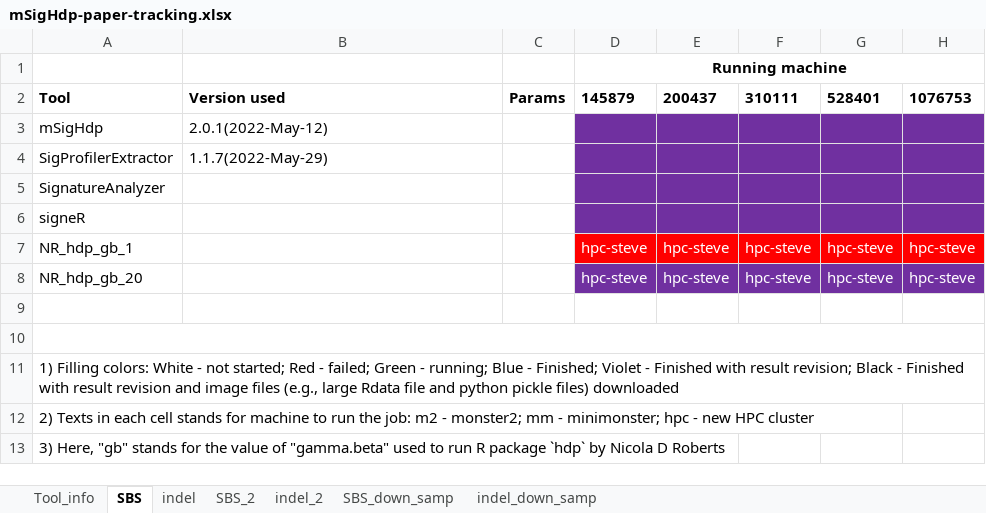
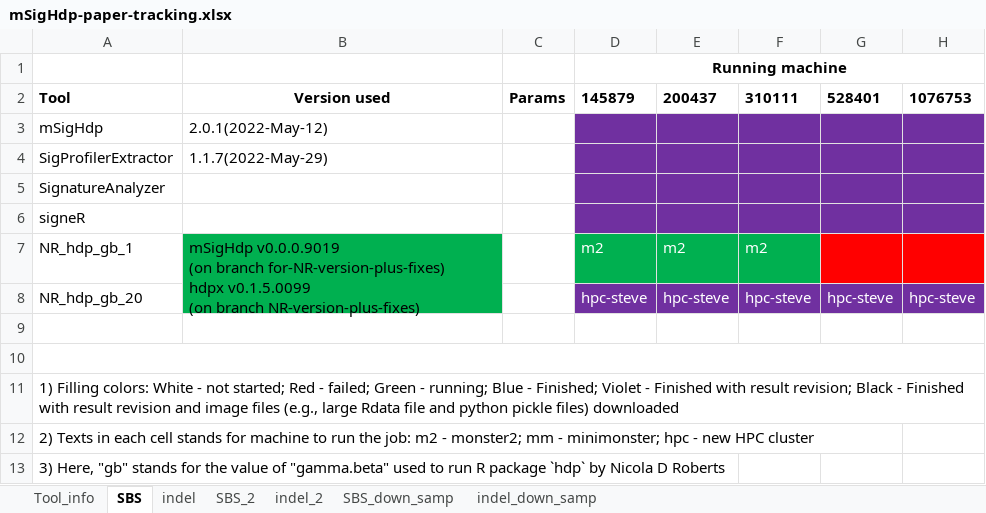
Before and after one commit to steverozen/mSigHdp_paper_sup_files_x1, an Excel workbook: mSigHdp-paper-tracking.xlsx, sheet SBS, drawn as a sheet; values as stored, in another font and other column widths than the file's, no borders; ↵ is a line break in a cell; the diff names each change by its address in the sheet, - before the commit and + after, or states it on an @@ line.

Commit message:
More updates to `mSigHdp-paper-tracking.xlsx`

```diff
--- a/mSigHdp-paper-tracking.xlsx (sheet SBS)
+++ b/mSigHdp-paper-tracking.xlsx (sheet SBS)
-B2 alignment: left
+B2 alignment: center
-B7: (empty)
+B7: mSigHdp v0.0.0.9019 ↵ (on branch for-NR-version-plus-fixes) ↵ hdpx v0.1.5.0099 ↵ (on branch NR-version-plus-fixes)
-B7:B8 fill: none
+B7:B8 fill: #00B050
+B7:B8 merged
-D7: hpc-steve
+D7: m2
-D7:F7 fill: #FF0000
+D7:F7 fill: #00B050
-E7: hpc-steve
+E7: m2
-F7: hpc-steve
+F7: m2
-G7: hpc-steve
+G7: (empty)
-H7: hpc-steve
+H7: (empty)
```
